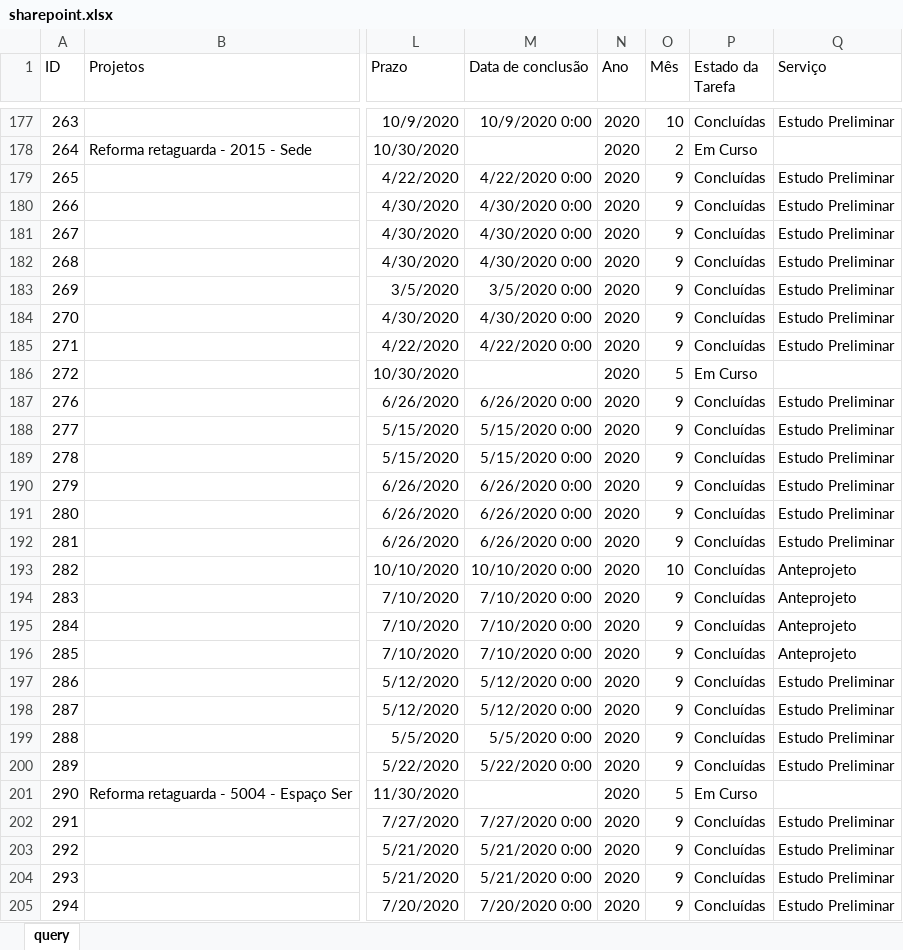
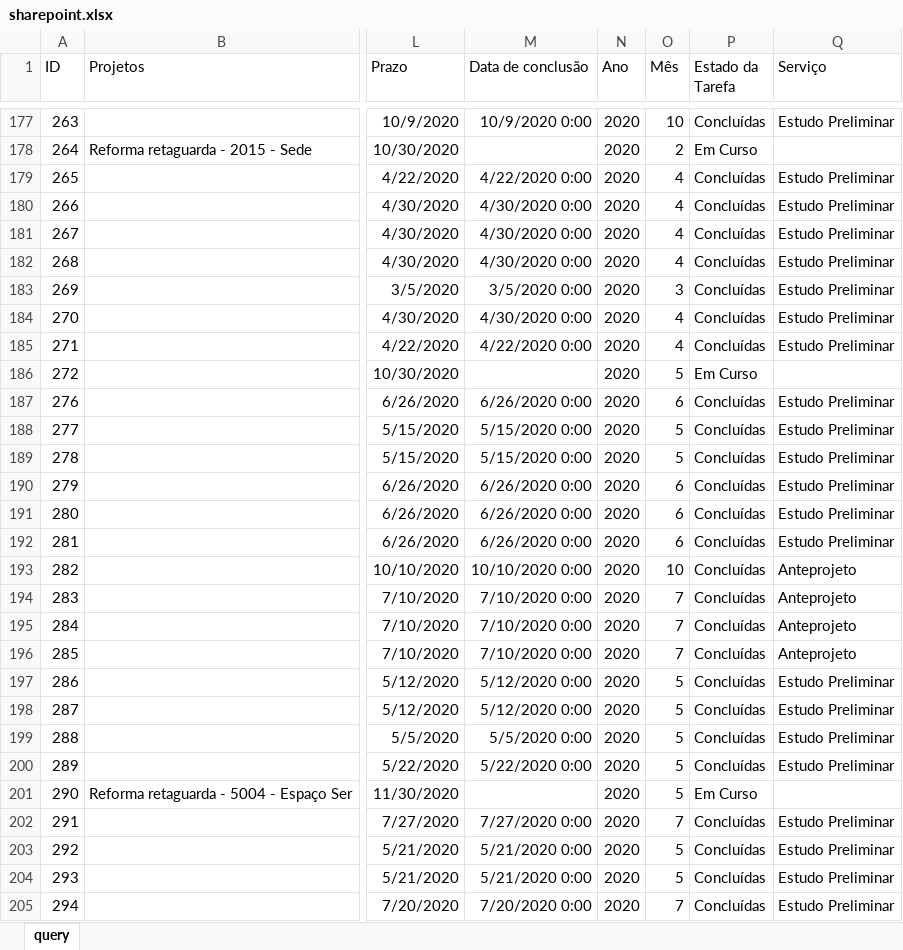
Before and after one commit to pedro-longhin/Repository, an Excel workbook: sharepoint.xlsx, sheet query, drawn as a sheet; only a part is shown, gaps mark what is left out; values as stored, in another font and other column widths than the file's, no borders; table styles not drawn; the diff covers the shown part only; the diff names each change by its address in the sheet, - before the commit and + after, or states it on an @@ line.

```diff
--- a/sharepoint.xlsx (sheet query)
+++ b/sharepoint.xlsx (sheet query)
-O179:O182 (Mês): 9
+O179:O182 (Mês): 4
-O183 (Mês): 9
+O183 (Mês): 3
-O184:O185 (Mês): 9
+O184:O185 (Mês): 4
-O187 (Mês): 9
+O187 (Mês): 6
-O188:O189 (Mês): 9
+O188:O189 (Mês): 5
-O190:O192 (Mês): 9
+O190:O192 (Mês): 6
-O194:O196 (Mês): 9
+O194:O196 (Mês): 7
-O197:O200 (Mês): 9
+O197:O200 (Mês): 5
-O202 (Mês): 9
+O202 (Mês): 7
-O203:O204 (Mês): 9
+O203:O204 (Mês): 5
-O205 (Mês): 9
+O205 (Mês): 7
```
Also changed, not shown: other rows of this sheet.
